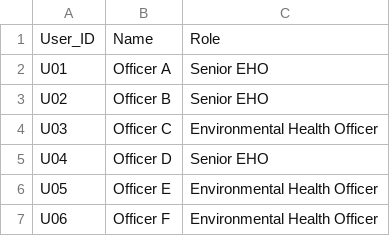
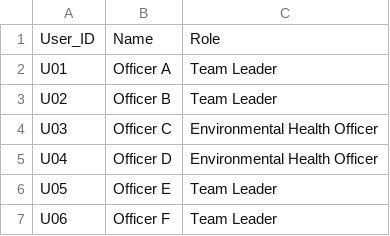
Before and after one commit to AYatesEH/Mosquito-Dashboard, a CSV file: data/raw/users.csv, drawn as a sheet.

```diff
--- a/data/raw/users.csv
+++ b/data/raw/users.csv
@@ -1,7 +1,7 @@
 User_ID,Name,Role
-U01,Officer A,Senior EHO
-U02,Officer B,Senior EHO
+U01,Officer A,Team Leader
+U02,Officer B,Team Leader
 U03,Officer C,Environmental Health Officer
-U04,Officer D,Senior EHO
-U05,Officer E,Environmental Health Officer
-U06,Officer F,Environmental Health Officer
+U04,Officer D,Environmental Health Officer
+U05,Officer E,Team Leader
+U06,Officer F,Team Leader
```
Also changed, not shown: data/raw/complaints.csv, data/raw/program_targets.csv, 13 other files.
